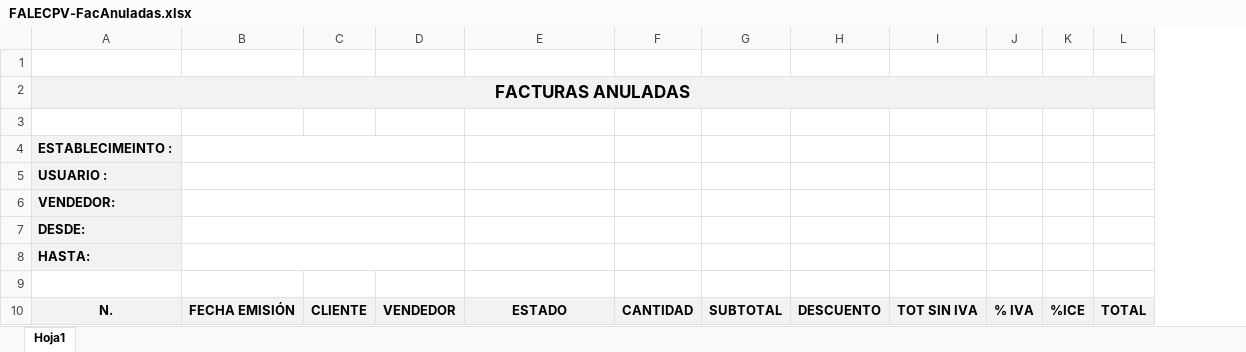
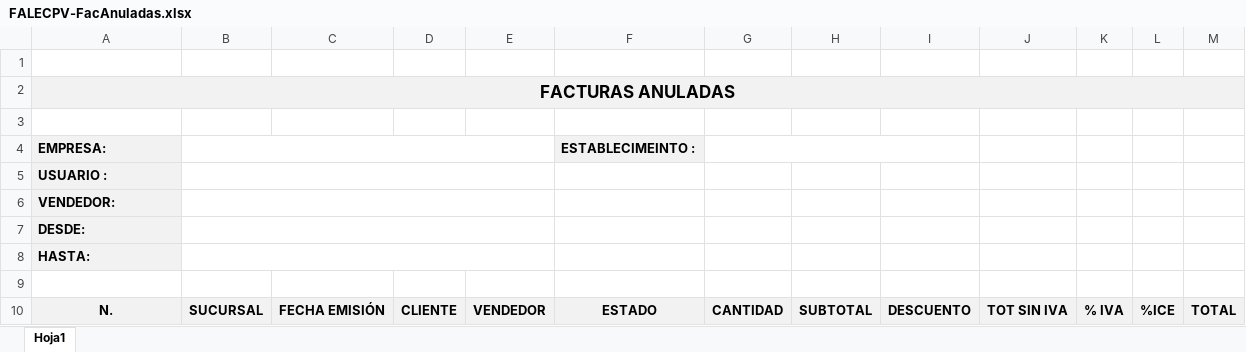
Before and after one commit to vicaworks/FacturaElectronica-App, an Excel workbook: FALEC-w1-core-web/WebContent/reportes/FALECPV-FacAnuladas.xlsx, sheet Hoja1, drawn as a sheet; values as stored, in another font and other column widths than the file's, no borders; removed rows and columns are numbered as before the commit, all else as after; the diff names each change by its address in the sheet, - before the commit and + after, or states it on an @@ line.

```diff
--- a/FALEC-w1-core-web/WebContent/reportes/FALECPV-FacAnuladas.xlsx (sheet Hoja1)
+++ b/FALEC-w1-core-web/WebContent/reportes/FALECPV-FacAnuladas.xlsx (sheet Hoja1)
+column B, row 10: SUCURSAL
-row 4: ESTABLECIMEINTO :
+row 4: EMPRESA: |  |  |  |  | ESTABLECIMEINTO :
-B5:D5 merged
-B6:D6 merged
-B7:D7 merged
-B8:D8 merged
```
Also changed, not shown: FALEC-w1-core-web/WebContent/reportes/FALECPV-FacEmitidasres.xlsx, FALEC-w1-core-web/WebContent/reportes/FALECPV-RecAnulados.xlsx, 39 other files.
